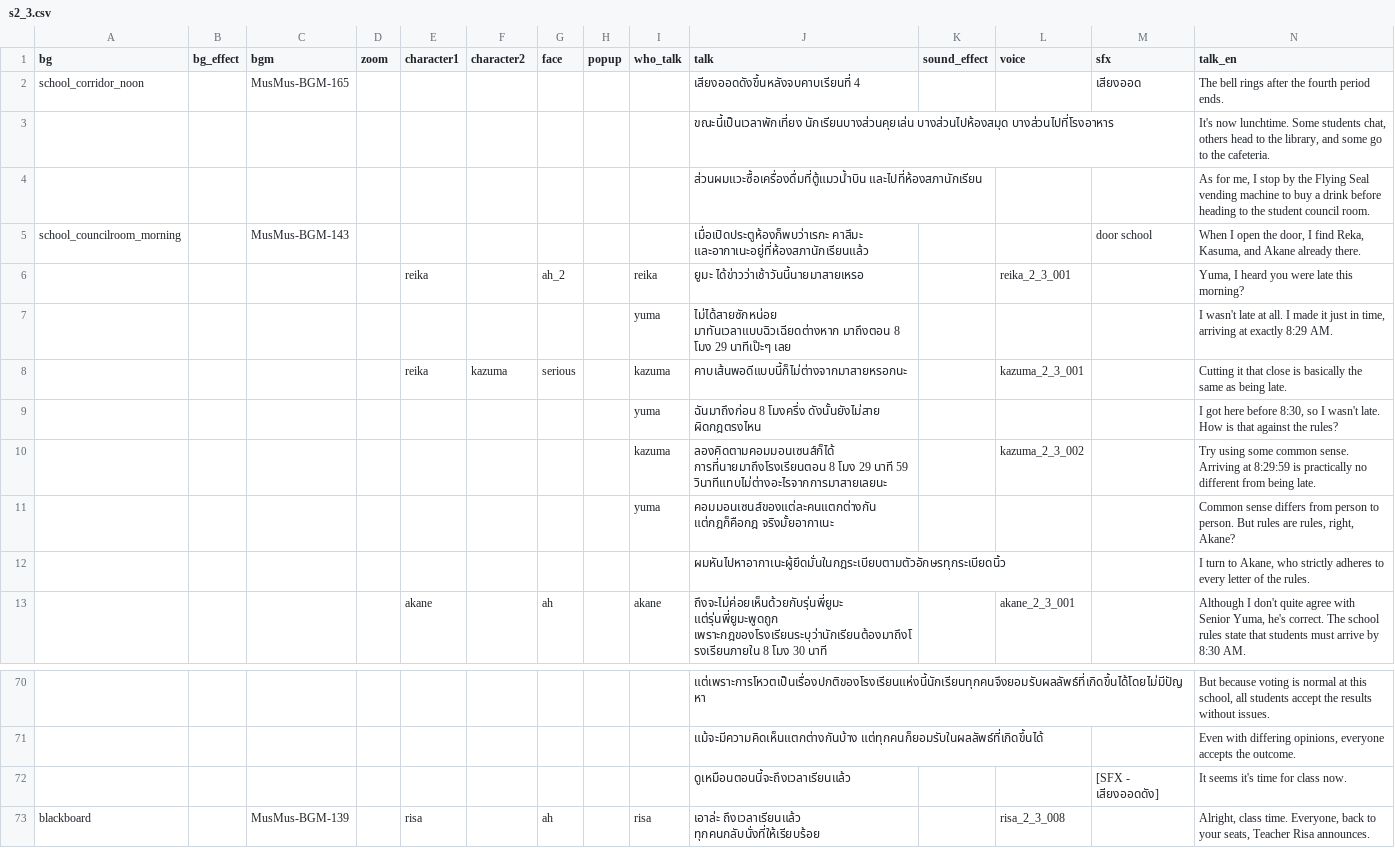
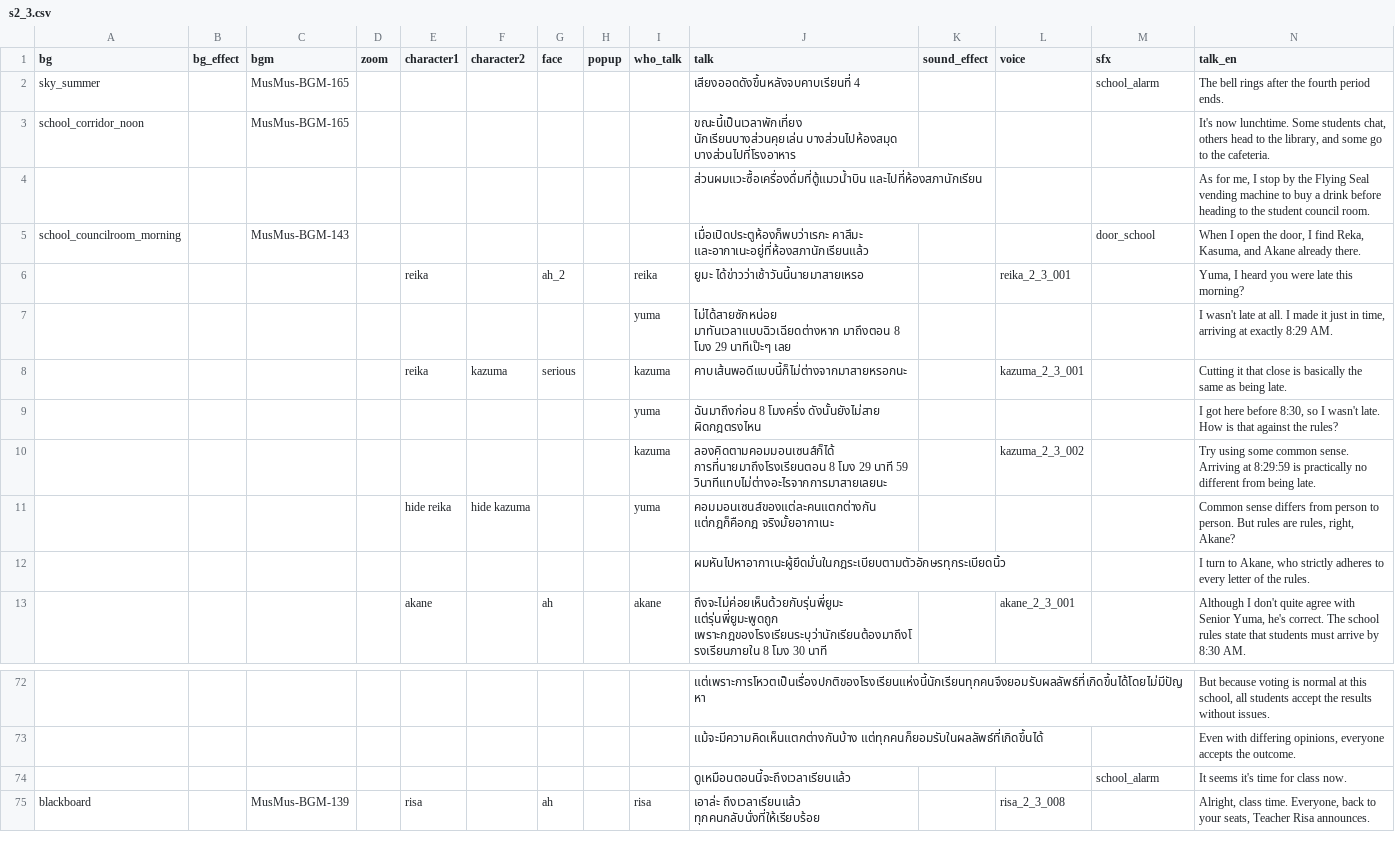
Before and after one commit to AstralSeal/refragment01, a CSV file: game/s2_3.csv, drawn as a sheet; only a part is shown, gaps mark what is left out; removed rows and columns are numbered as before the commit, all else as after; the diff covers the shown part only; the diff names each change by its address in the sheet, - before the commit and + after, or states it on an @@ line.

```diff
--- a/game/s2_3.csv
+++ b/game/s2_3.csv
+row 2: sky_summer |  | MusMus-BGM-165 |  |  |  |  |  |  | เสียงออดดังขึ้นหลังจบคาบเรียนที่ 4 |  |  | school_alarm | The bell rings after the fourth period ends.
-J3 (talk): เสียงออดดังขึ้นหลังจบคาบเรียนที่ 4
+J3 (talk): ขณะนี้เป็นเวลาพักเที่ยง นักเรียนบางส่วนคุยเล่น บางส่วนไปห้องสมุด บางส่วนไปที่โรงอาหาร
-M3 (sfx): เสียงออด
+M3 (sfx): (empty)
-N3 (talk_en): The bell rings after the fourth period ends.
+N3 (talk_en): It's now lunchtime. Some students chat, others head to the library, and some go to the cafeteria.
-row 3:  |  |  |  |  |  |  |  |  | ขณะนี้เป็นเวลาพักเที่ยง นักเรียนบางส่วนคุยเล่น บางส่วนไปห้องสมุด บางส่วนไปที่โรงอาหาร |  |  |  | It's now lunchtime. Some students chat, others head to the library, and some go to the cafeteria.
-M5 (sfx): door school
+M5 (sfx): door_school
-E11 (character1): (empty)
+E11 (character1): hide reika
-F11 (character2): (empty)
+F11 (character2): hide kazuma
-M74 (sfx): [SFX - เสียงออดดัง]
+M74 (sfx): school_alarm
```
Also changed, not shown: 3 added rows, 1 removed row and 6 edited cells elsewhere in this file, game/s2_2.csv, 7 other files.
